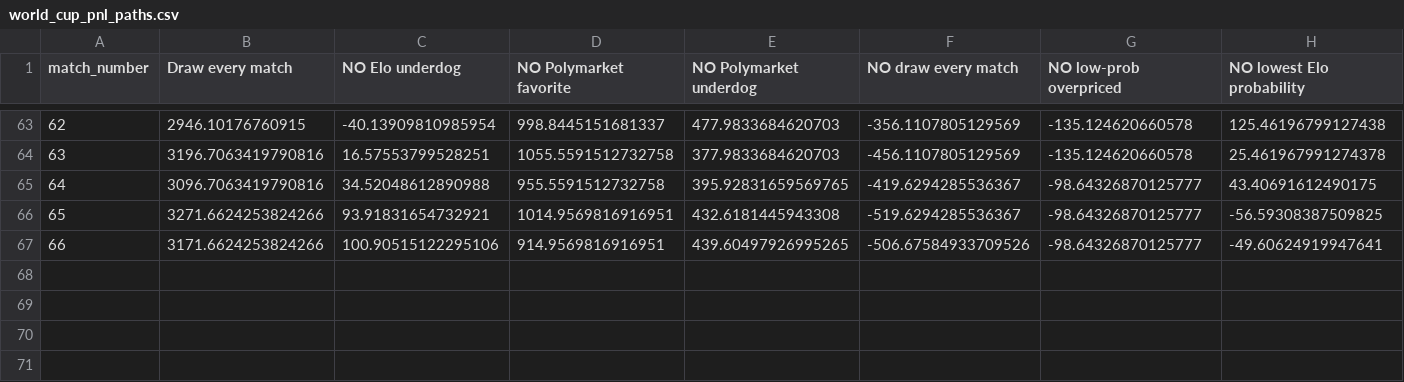
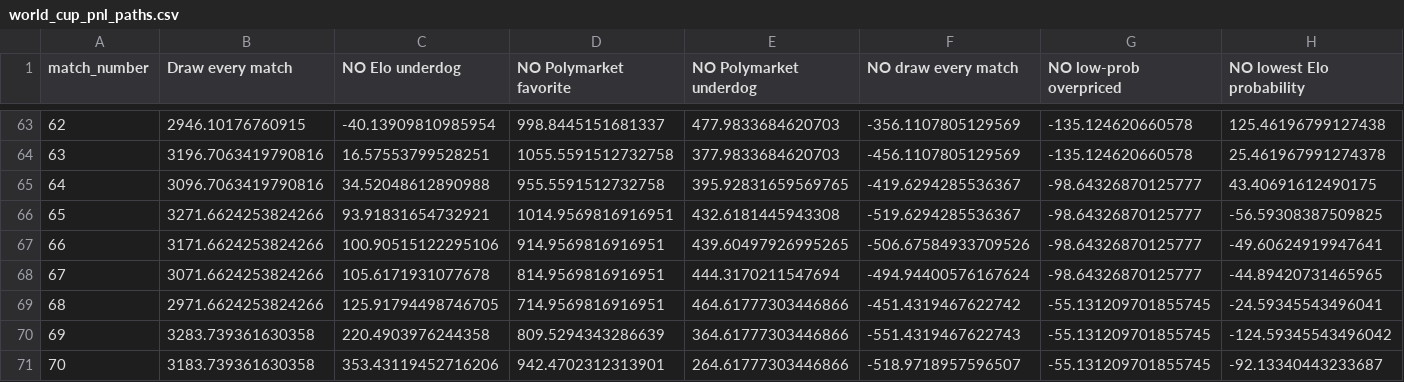
Before and after one commit to frederickpek/moirai, a CSV file: docs/data/football_elo_polymarket/world_cup_pnl_paths.csv, drawn as a sheet; only a part is shown, gaps mark what is left out; rows hold the shown columns only; the diff names each change by its address in the sheet, - before the commit and + after, or states it on an @@ line.

```diff
--- a/docs/data/football_elo_polymarket/world_cup_pnl_paths.csv
+++ b/docs/data/football_elo_polymarket/world_cup_pnl_paths.csv
+row 68: 67 | 3071.6624253824266 | 105.6171931077678 | 814.9569816916951 | 444.3170211547694 | -494.94400576167624 | -98.64326870125777 | -44.89420731465965
+row 69: 68 | 2971.6624253824266 | 125.91794498746705 | 714.9569816916951 | 464.61777303446866 | -451.4319467622742 | -55.131209701855745 | -24.59345543496041
+row 70: 69 | 3283.739361630358 | 220.4903976244358 | 809.5294343286639 | 364.61777303446866 | -551.4319467622743 | -55.131209701855745 | -124.59345543496042
+row 71: 70 | 3183.739361630358 | 353.43119452716206 | 942.4702312313901 | 264.61777303446866 | -518.9718957596507 | -55.131209701855745 | -92.13340443233687
```
Also changed, not shown: data/cache/football_elo_polymarket/elo_2026_results.tsv, data/cache/football_elo_polymarket/elo_fixtures.tsv, 8 other files.
